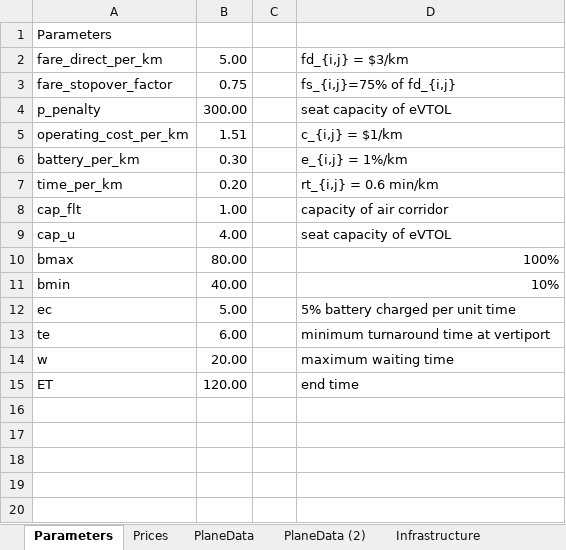
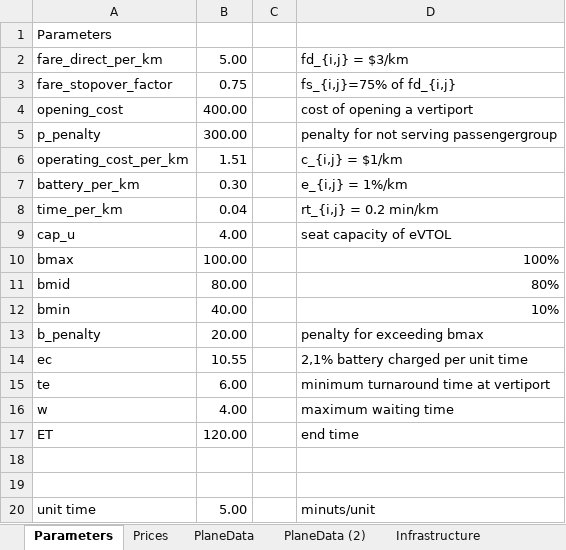
Before and after one commit to JonasHansenDTU/Master-Thesis-eVTOL, an Excel workbook: HanSong_Model/inputData.xlsx, sheet Parameters, drawn as a sheet; values as stored, in another font and other column widths than the file's, no borders; removed rows and columns are numbered as before the commit, all else as after; the diff names each change by its address in the sheet, - before the commit and + after, or states it on an @@ line.

Commit message:
bmid

```diff
--- a/HanSong_Model/inputData.xlsx (sheet Parameters)
+++ b/HanSong_Model/inputData.xlsx (sheet Parameters)
+row 4: opening_cost | 400.00 |  | cost of opening a vertiport
-D5: seat capacity of eVTOL
+D5: penalty for not serving passengergroup
-B8: 0.20
+B8: 0.04
-D8: rt_{i,j} = 0.6 min/km
+D8: rt_{i,j} = 0.2 min/km
-row 8: cap_flt | 1.00 |  | capacity of air corridor
-B10: 80.00
+B10: 100.00
+row 11: bmid | 80.00 |  | 80%
+row 13: b_penalty | 20.00 |  | penalty for exceeding bmax
-B14: 5.00
+B14: 10.55
-D14: 5% battery charged per unit time
+D14: 2,1% battery charged per unit time
-B16: 20.00
+B16: 4.00
+row 18: (empty)
+row 19: (empty)
+row 20: unit time | 5.00 |  | minuts/unit
```
Also changed, not shown: sheet PassengerGroups (4), formulas that keep their value, 5 other files.
